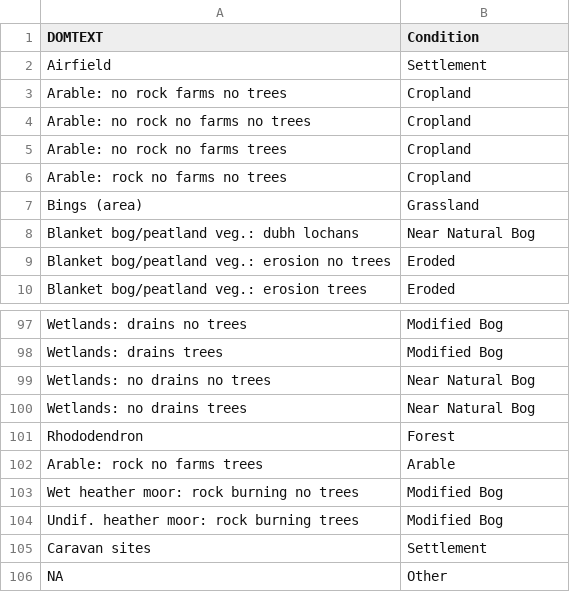
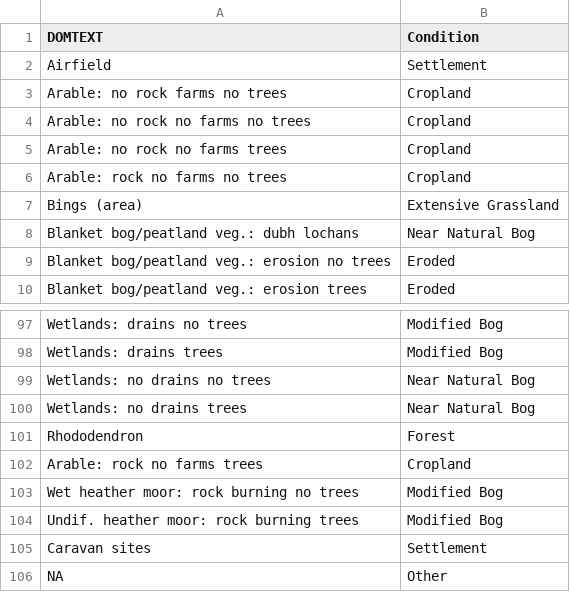
Before and after one commit to ScotGovAnalysis/peatland-statistics, a CSV file: config/lcs_88_condition_lookup.csv, drawn as a sheet; only a part is shown, gaps mark what is left out.

Commit message:
fix typo

```diff
--- a/config/lcs_88_condition_lookup.csv
+++ b/config/lcs_88_condition_lookup.csv
@@ -6,3 +6,3 @@ Arable: no rock no farms trees,Cropland
 Arable: rock no farms no trees,Cropland
-Bings (area),Grassland
+Bings (area),Extensive Grassland
 Blanket bog/peatland veg.: dubh lochans,Near Natural Bog
@@ -101,3 +101,3 @@ Wetlands: no drains trees,Near Natural Bog
 Rhododendron,Forest
-Arable: rock no farms trees,Arable
+Arable: rock no farms trees,Cropland
 Wet heather moor: rock burning no trees,Modified Bog
```
Also changed, not shown: 1 other file.
